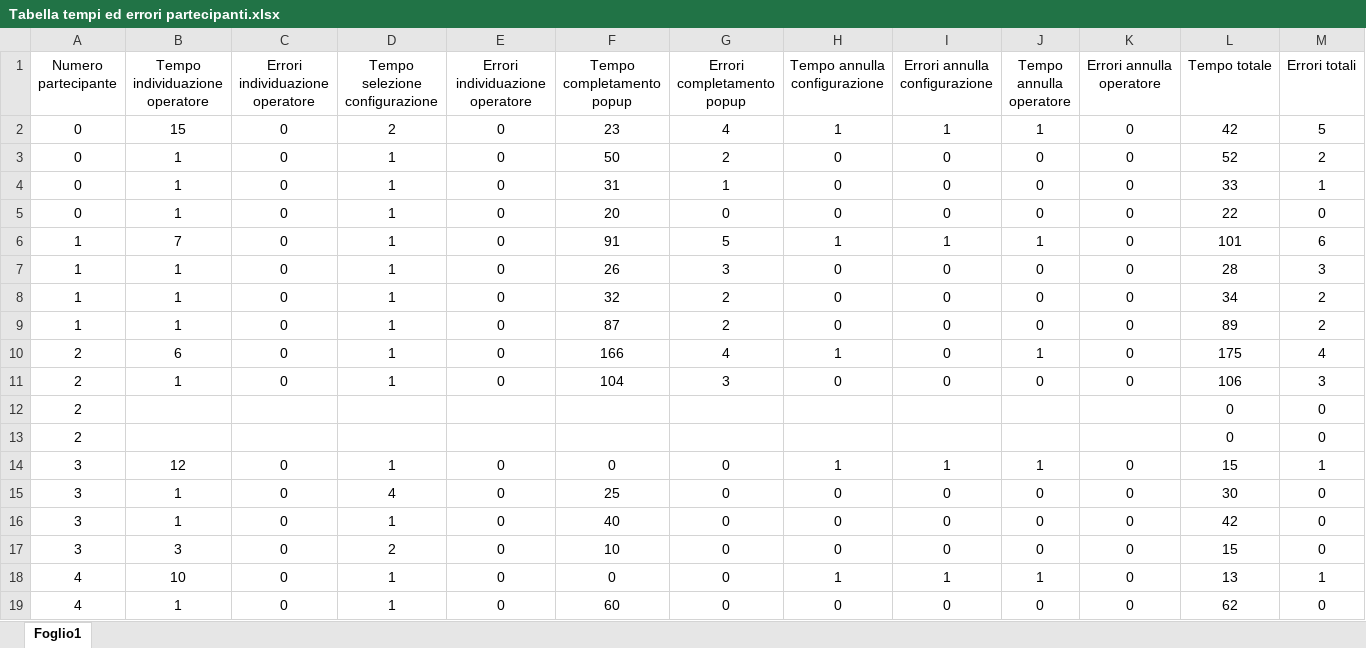
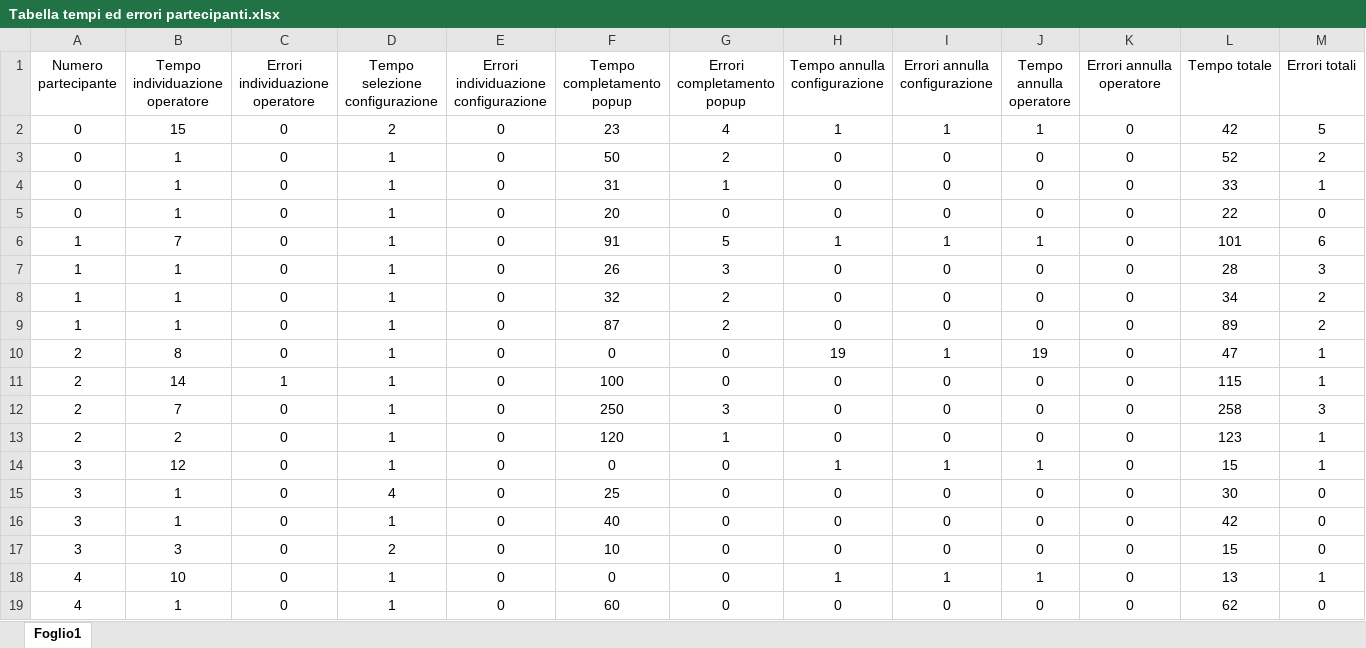
Before and after one commit to r-gesumaria/ProgettoDSML, an Excel workbook: Tabella tempi ed errori partecipanti.xlsx, sheet Foglio1, drawn as a sheet; only a part is shown; values as stored, in another font and other column widths than the file's, no borders; removed rows and columns are numbered as before the commit, all else as after; ↵ is a line break in a cell; the diff names each change by its address in the sheet, - before the commit and + after, or states it on an @@ line.

Commit message:
Aggiornamento excel ed inizio capitolo studio usabilità

```diff
--- a/Tabella tempi ed errori partecipanti.xlsx (sheet Foglio1)
+++ b/Tabella tempi ed errori partecipanti.xlsx (sheet Foglio1)
-E1: Errori individuazione ↵ operatore
+E1: Errori individuazione ↵ configurazione
-B10 (Tempo individuazione operatore): 6
+B10 (Tempo individuazione operatore): 8
-F10 (Tempo completamento popup): 166
+F10 (Tempo completamento popup): 0
-G10 (Errori completamento popup): 4
+G10 (Errori completamento popup): 0
-H10 (Tempo annulla configurazione): 1
+H10 (Tempo annulla configurazione): 19
-I10 (Errori annulla configurazione): 0
+I10 (Errori annulla configurazione): 1
-J10 (Tempo annulla operatore): 1
+J10 (Tempo annulla operatore): 19
-L10 (Tempo totale): 175
+L10 (Tempo totale): 47
-M10 (Errori totali): 4
+M10 (Errori totali): 1
+row 11: 2 | 14 | 1 | 1 | 0 | 100 | 0 | 0 | 0 | 0 | 0 | 115 | 1
-B12 (Tempo individuazione operatore): 1
+B12 (Tempo individuazione operatore): 7
-F12 (Tempo completamento popup): 104
+F12 (Tempo completamento popup): 250
-L12 (Tempo totale): 106
+L12 (Tempo totale): 258
-row 12: 2 |  |  |  |  |  |  |  |  |  |  | 0 | 0
-row 13: 2 |  |  |  |  |  |  |  |  |  |  | 0 | 0
+row 13: 2 | 2 | 0 | 1 | 0 | 120 | 1 | 0 | 0 | 0 | 0 | 123 | 1
```
Also changed, not shown: formulas that keep their value, 1 other file.
